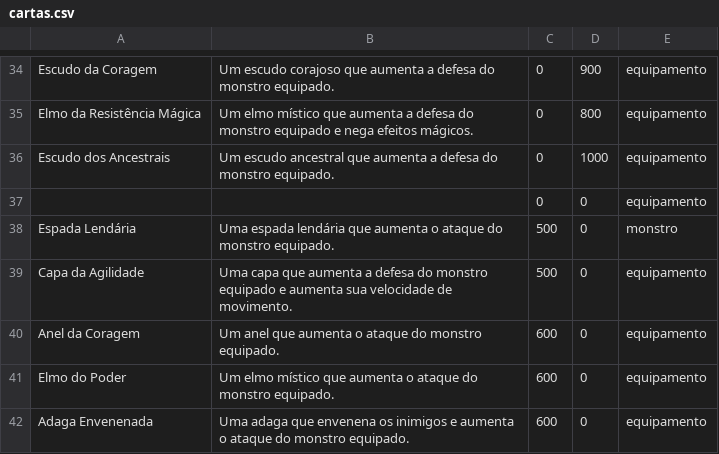
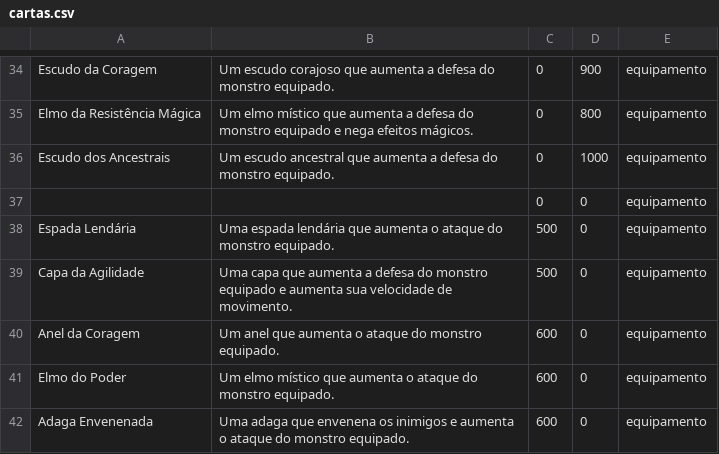
Before and after one commit to PonjoDEV/SeuJoseBattleCardGame, a CSV file: cartas.csv, drawn as a sheet; only a part is shown, gaps mark what is left out.

```diff
--- a/cartas.csv
+++ b/cartas.csv
@@ -37,3 +37,3 @@ Escudo dos Ancestrais;Um escudo ancestral que aumenta a defesa do monstro equipa
 ;;0;0;equipamento
-Espada Lendária;Uma espada lendária que aumenta o ataque do monstro equipado.;500;0;monstro
+Espada Lendária;Uma espada lendária que aumenta o ataque do monstro equipado.;500;0;equipamento
 Capa da Agilidade;Uma capa que aumenta a defesa do monstro equipado e aumenta sua velocidade de movimento.;500;0;equipamento
```
Also changed, not shown: 11 other files.
